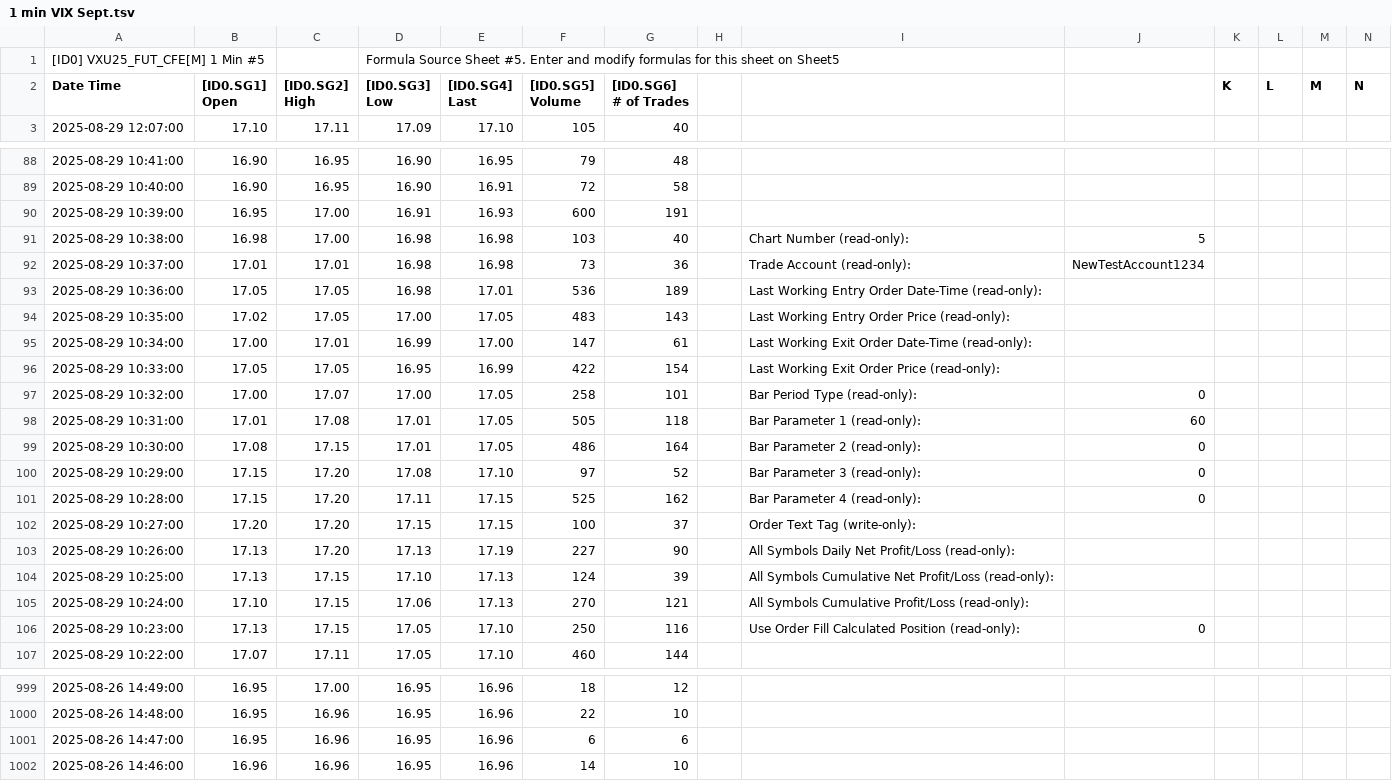
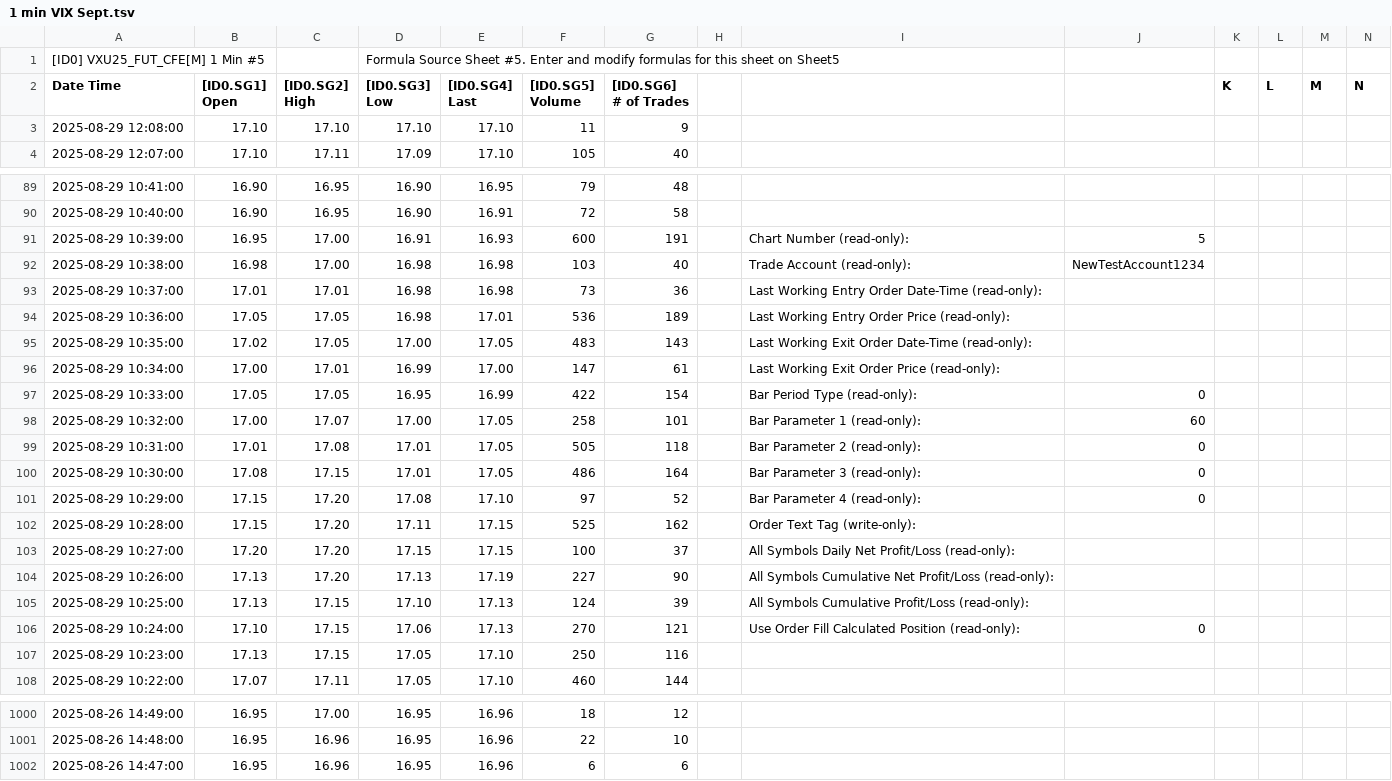
Before and after one commit to timbarber4/ETF-Feed, a TSV file: 1 min VIX Sept.tsv, drawn as a sheet; only a part is shown, gaps mark what is left out; removed rows and columns are numbered as before the commit, all else as after; rows hold the shown columns only; the diff covers the shown part only; the diff names each change by its address in the sheet, - before the commit and + after, or states it on an @@ line.

```diff
--- a/1 min VIX Sept.tsv
+++ b/1 min VIX Sept.tsv
+row 3: 2025-08-29 12:08:00 | 17.10 | 17.10 | 17.10 | 17.10 | 11 | 9
-I91: (empty)
+I91: Chart Number (read-only):
-J91: (empty)
+J91: 5
-I92: Chart Number (read-only):
+I92: Trade Account (read-only):
-J92: 5
+J92: NewTestAccount1234
-I93: Trade Account (read-only):
+I93: Last Working Entry Order Date-Time (read-only):
-J93: NewTestAccount1234
+J93: (empty)
-I94: Last Working Entry Order Date-Time (read-only):
+I94: Last Working Entry Order Price (read-only):
-I95: Last Working Entry Order Price (read-only):
+I95: Last Working Exit Order Date-Time (read-only):
-I96: Last Working Exit Order Date-Time (read-only):
+I96: Last Working Exit Order Price (read-only):
-I97: Last Working Exit Order Price (read-only):
+I97: Bar Period Type (read-only):
-J97: (empty)
+J97: 0
-I98: Bar Period Type (read-only):
+I98: Bar Parameter 1 (read-only):
-J98: 0
+J98: 60
-I99: Bar Parameter 1 (read-only):
+I99: Bar Parameter 2 (read-only):
-J99: 60
+J99: 0
-I100: Bar Parameter 2 (read-only):
+I100: Bar Parameter 3 (read-only):
-I101: Bar Parameter 3 (read-only):
+I101: Bar Parameter 4 (read-only):
-I102: Bar Parameter 4 (read-only):
+I102: Order Text Tag (write-only):
-J102: 0
+J102: (empty)
-I103: Order Text Tag (write-only):
+I103: All Symbols Daily Net Profit/Loss (read-only):
-I104: All Symbols Daily Net Profit/Loss…
+I104: All Symbols Cumulative Net Profit/Loss…
-I105: …Symbols Cumulative Net Profit/Loss (read-only):
+I105: …Symbols Cumulative Profit/Loss (read-only):
-I106: All Symbols Cumulative Profit/Loss (read-only):
+I106: Use Order Fill Calculated Position (read-only):
-J106: (empty)
+J106: 0
-I107: Use Order Fill Calculated Position (read-only):
+I107: (empty)
-J107: 0
+J107: (empty)
-row 1002: 2025-08-26 14:46:00 | 16.96 | 16.96 | 16.95 | 16.96 | 14 | 10
```
Also changed, not shown: 52 edited cells elsewhere in this file, 1 min GEX.tsv, 30 min VIX Sept.tsv, 1 other file.
